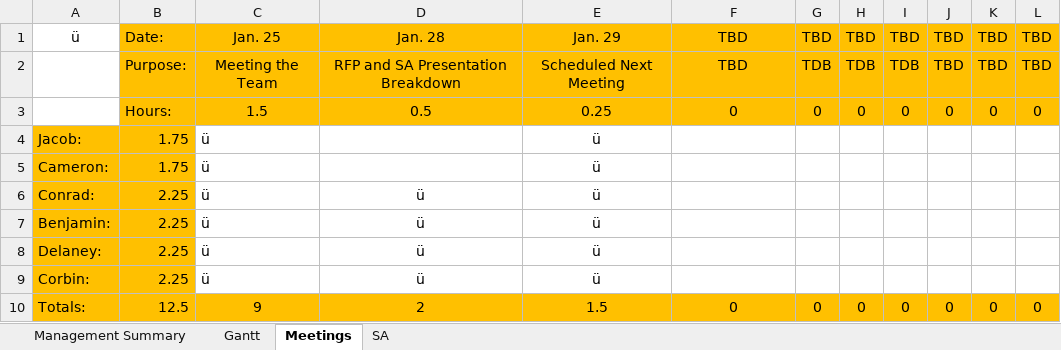
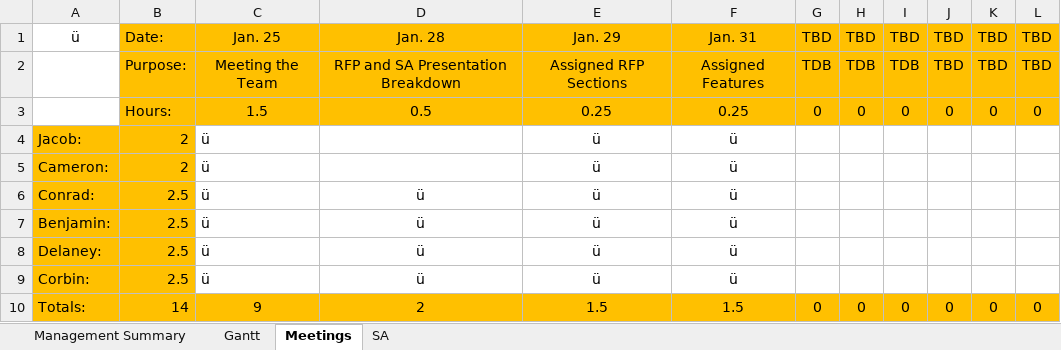
Before and after one commit to Jacob-Friedberg/Maze_Runner, an Excel workbook: Documents/Master Gantt.xlsx, sheet Meetings, drawn as a sheet; values as stored, in another font and other column widths than the file's, no borders; the diff names each change by its address in the sheet, - before the commit and + after, or states it on an @@ line.

```diff
--- a/Documents/Master Gantt.xlsx (sheet Meetings)
+++ b/Documents/Master Gantt.xlsx (sheet Meetings)
-F1: TBD
+F1: Jan. 31
-E2: Scheduled Next Meeting
+E2: Assigned RFP Sections
-F2: TBD
+F2: Assigned Features
-F3: 0
+F3: 0.25
-B4:B5: 1.75
+B4:B5: 2
-F4:F9: (empty)
+F4:F9: ü
-B6:B9: 2.25
+B6:B9: 2.5
-B10: 12.5
+B10: 14
-F10: 0
+F10: 1.5
```
Also changed, not shown: sheet Management Summary, sheet SA.
